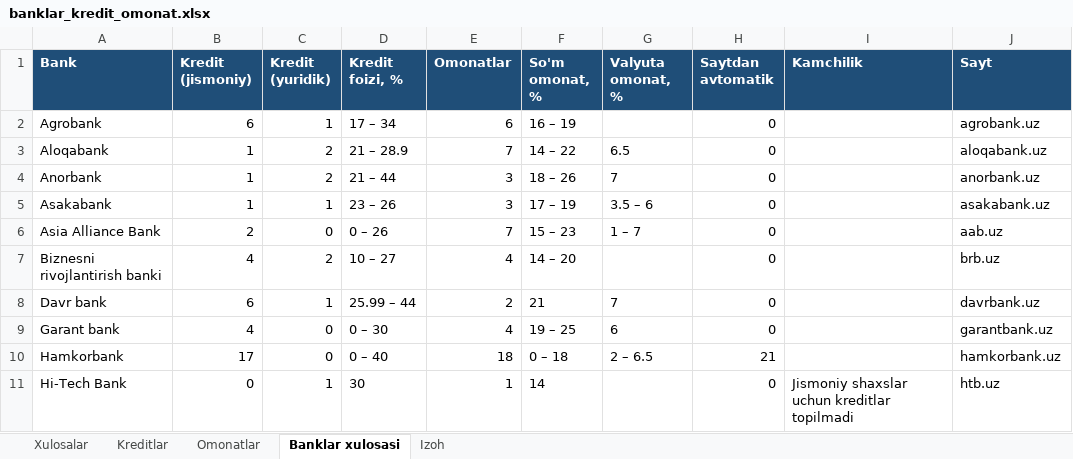
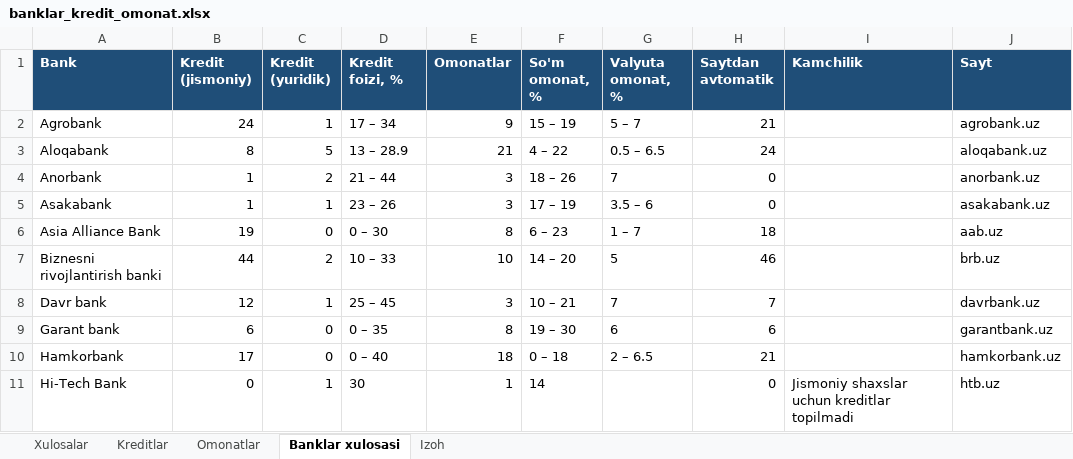
Before and after one commit to erkinaripov14-cbuchun/uz-banks, an Excel workbook: docs/banklar_kredit_omonat.xlsx, sheet Banklar xulosasi, drawn as a sheet; only a part is shown; values as stored, in another font and other column widths than the file's, no borders; the diff covers the shown part only; the diff names each change by its address in the sheet, - before the commit and + after, or states it on an @@ line.

```diff
--- a/docs/banklar_kredit_omonat.xlsx (sheet Banklar xulosasi)
+++ b/docs/banklar_kredit_omonat.xlsx (sheet Banklar xulosasi)
-B2 (Kredit (jismoniy)): 6
+B2 (Kredit (jismoniy)): 24
-E2 (Omonatlar): 6
+E2 (Omonatlar): 9
-F2 (So'm omonat, %): 16 – 19
+F2 (So'm omonat, %): 15 – 19
-G2 (Valyuta omonat, %): (empty)
+G2 (Valyuta omonat, %): 5 – 7
-H2 (Saytdan avtomatik): 0
+H2 (Saytdan avtomatik): 21
-B3 (Kredit (jismoniy)): 1
+B3 (Kredit (jismoniy)): 8
-C3 (Kredit (yuridik)): 2
+C3 (Kredit (yuridik)): 5
-D3 (Kredit foizi, %): 21 – 28.9
+D3 (Kredit foizi, %): 13 – 28.9
-E3 (Omonatlar): 7
+E3 (Omonatlar): 21
-F3 (So'm omonat, %): 14 – 22
+F3 (So'm omonat, %): 4 – 22
-G3 (Valyuta omonat, %): 6.5
+G3 (Valyuta omonat, %): 0.5 – 6.5
-H3 (Saytdan avtomatik): 0
+H3 (Saytdan avtomatik): 24
-B6 (Kredit (jismoniy)): 2
+B6 (Kredit (jismoniy)): 19
-D6 (Kredit foizi, %): 0 – 26
+D6 (Kredit foizi, %): 0 – 30
-E6 (Omonatlar): 7
+E6 (Omonatlar): 8
-F6 (So'm omonat, %): 15 – 23
+F6 (So'm omonat, %): 6 – 23
-H6 (Saytdan avtomatik): 0
+H6 (Saytdan avtomatik): 18
-B7 (Kredit (jismoniy)): 4
+B7 (Kredit (jismoniy)): 44
-D7 (Kredit foizi, %): 10 – 27
+D7 (Kredit foizi, %): 10 – 33
-E7 (Omonatlar): 4
+E7 (Omonatlar): 10
-G7 (Valyuta omonat, %): (empty)
+G7 (Valyuta omonat, %): 5
-H7 (Saytdan avtomatik): 0
+H7 (Saytdan avtomatik): 46
-B8 (Kredit (jismoniy)): 6
+B8 (Kredit (jismoniy)): 12
-D8 (Kredit foizi, %): 25.99 – 44
+D8 (Kredit foizi, %): 25 – 45
-E8 (Omonatlar): 2
+E8 (Omonatlar): 3
-F8 (So'm omonat, %): 21
+F8 (So'm omonat, %): 10 – 21
-H8 (Saytdan avtomatik): 0
+H8 (Saytdan avtomatik): 7
-B9 (Kredit (jismoniy)): 4
+B9 (Kredit (jismoniy)): 6
-D9 (Kredit foizi, %): 0 – 30
+D9 (Kredit foizi, %): 0 – 35
-E9 (Omonatlar): 4
+E9 (Omonatlar): 8
-F9 (So'm omonat, %): 19 – 25
+F9 (So'm omonat, %): 19 – 30
-H9 (Saytdan avtomatik): 0
+H9 (Saytdan avtomatik): 6
```
Also changed, not shown: 87 edited cells elsewhere in this sheet, sheet Kreditlar, sheet Omonatlar, research/rasmiy-2026-10-14/banklar_kredit_omonat_rasmiy.xlsx, 8 other files.
